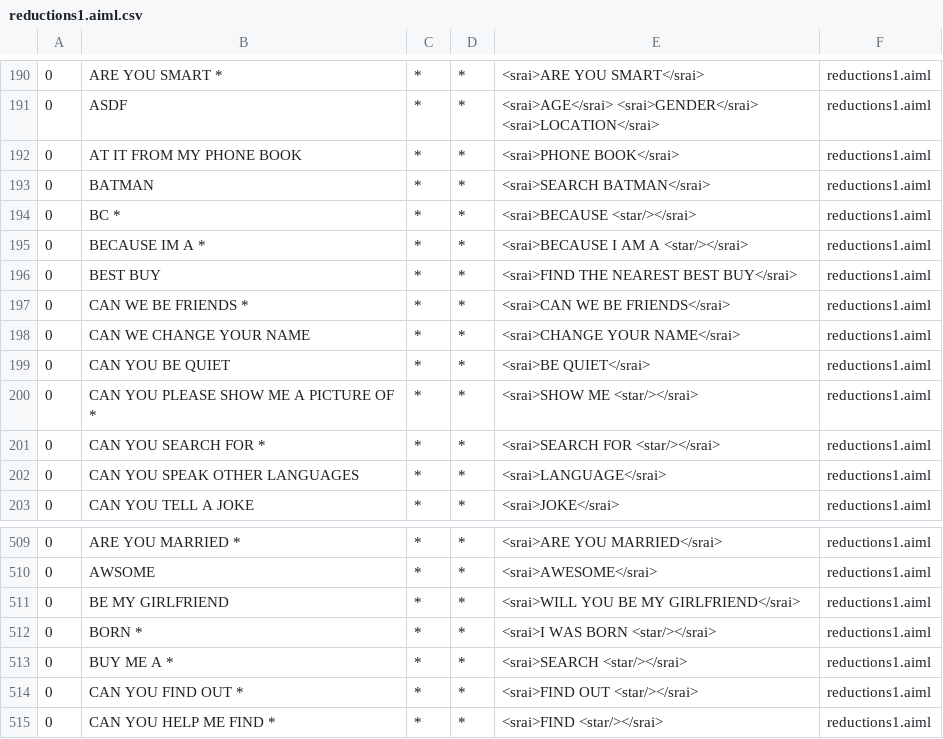
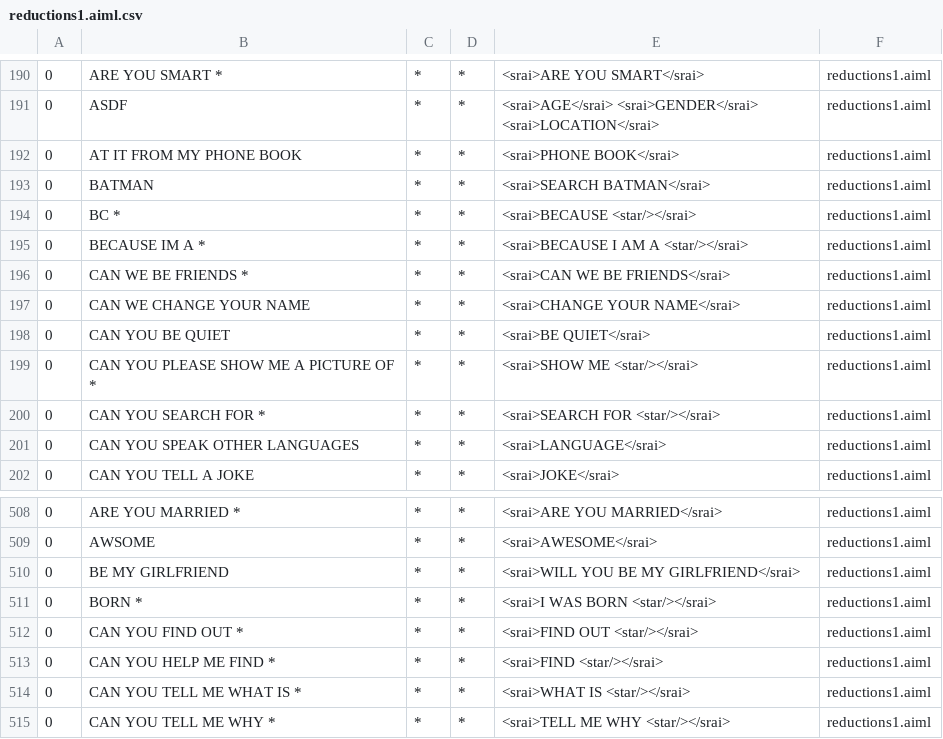
Before and after one commit to abhishekshetye/Dart-v2, a CSV file: app/src/main/assets/Hari/aimlif/reductions1.aiml.csv, drawn as a sheet; only a part is shown, gaps mark what is left out; the shorter side is filled out with more unchanged rows.

```diff
--- a/app/src/main/assets/Hari/aimlif/reductions1.aiml.csv
+++ b/app/src/main/assets/Hari/aimlif/reductions1.aiml.csv
@@ -195,3 +195,2 @@
 0,BECAUSE IM A *,*,*,<srai>BECAUSE I AM A <star/></srai>,reductions1.aiml
-0,BEST BUY,*,*,<srai>FIND THE NEAREST BEST BUY</srai>,reductions1.aiml
 0,CAN WE BE FRIENDS *,*,*,<srai>CAN WE BE FRIENDS</srai>,reductions1.aiml
@@ -512,3 +511,2 @@
 0,BORN *,*,*,<srai>I WAS BORN <star/></srai>,reductions1.aiml
-0,BUY ME A *,*,*,<srai>SEARCH <star/></srai>,reductions1.aiml
 0,CAN YOU FIND OUT *,*,*,<srai>FIND OUT <star/></srai>,reductions1.aiml
```
Also changed, not shown: app/src/main/assets/Hari/aimlif/oob.aiml.csv, app/src/main/assets/Hari/aimlif/sraix.aiml.csv, 17 other files.
